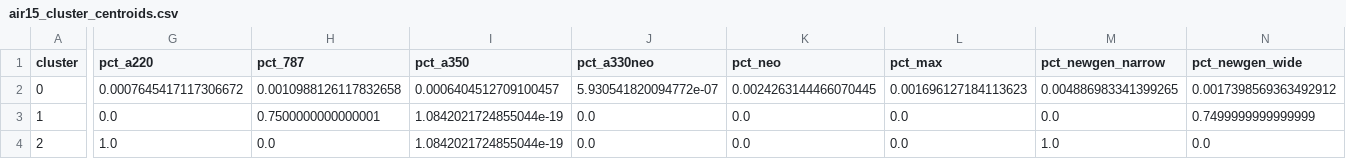
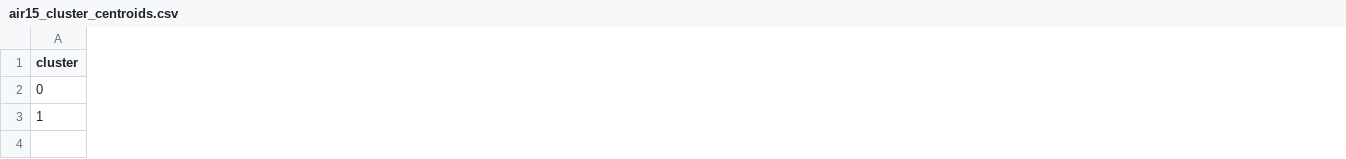
Before and after one commit to Nabil-Touinsi/airlines, a CSV file: release/air15_cluster_centroids.csv, drawn as a sheet; only a part is shown, gaps mark what is left out; rows hold the shown columns only; the diff covers the shown part only; the diff names each change by its address in the sheet, - before the commit and + after, or states it on an @@ line.

```diff
--- a/release/air15_cluster_centroids.csv
+++ b/release/air15_cluster_centroids.csv
-column G (pct_a220), rows 2-3: 0.0007645417117306672 | 0.0
-column H (pct_787), rows 2-3: 0.0010988126117832658 | 0.7500000000000001
-column I (pct_a350), rows 2-3: 0.0006404512709100457 | 1.0842021724855044e-19
-column J (pct_a330neo), rows 2-3: 5.930541820094772e-07 | 0.0
-column K (pct_neo), rows 2-3: 0.0024263144466070445 | 0.0
-column L (pct_max), rows 2-3: 0.001696127184113623 | 0.0
-column M (pct_newgen_narrow), rows 2-3: 0.004886983341399265 | 0.0
-column N (pct_newgen_wide), rows 2-3: 0.0017398569363492912 | 0.7499999999999999
-row 4: 2 | 1.0 | 0.0 | 1.0842021724855044e-19 | 0.0 | 0.0 | 0.0 | 1.0 | 0.0
```
Also changed, not shown: 10 edited cells elsewhere in this file, release/air15_pca_clusters.csv, 40 other files.
